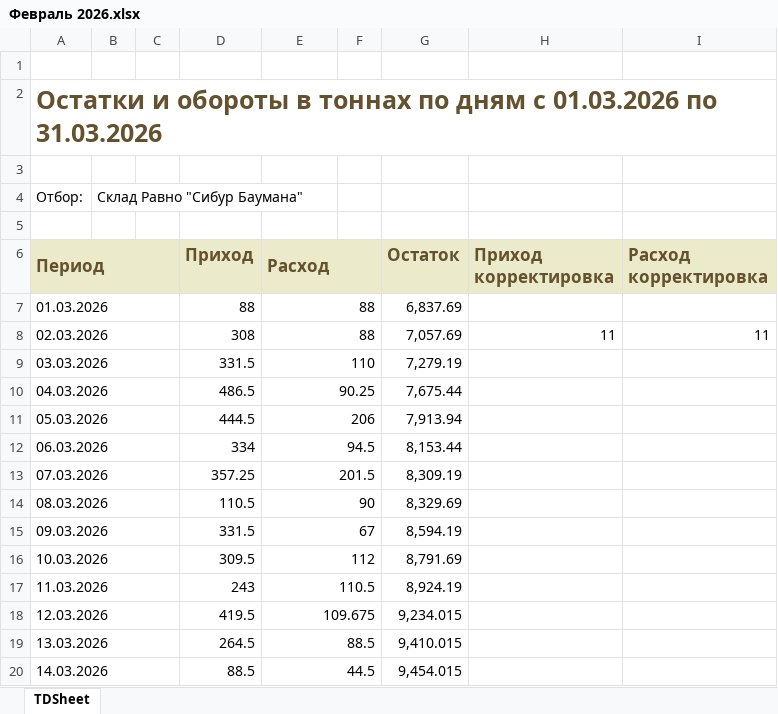
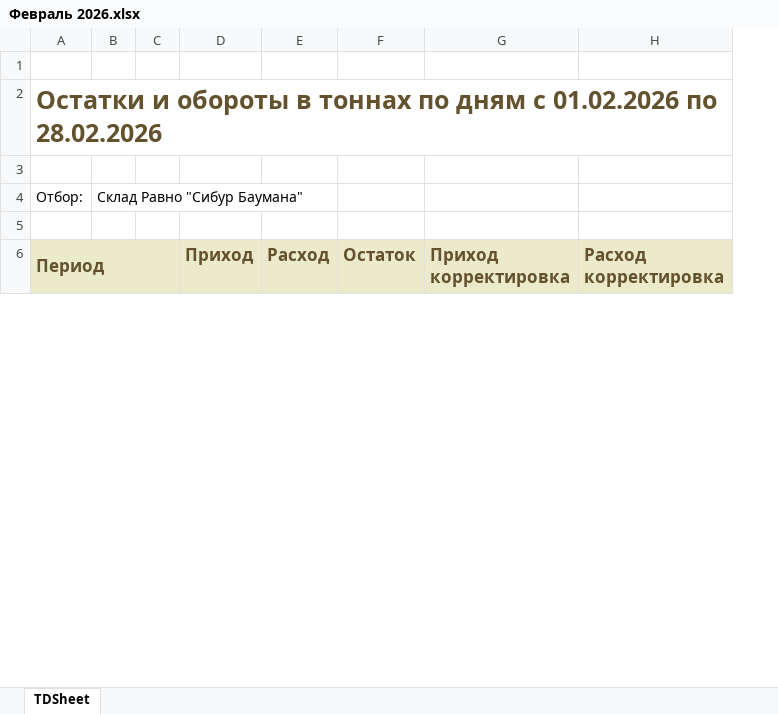
Before and after one commit to AntiChat1990/dtm_dashboard, an Excel workbook: dtm_dashboard/excel_data/keeping_prr/Баумана/Февраль 2026.xlsx, sheet TDSheet, drawn as a sheet; only a part is shown; values as stored, in another font and other column widths than the file's, no borders; charts and pictures not drawn; removed rows and columns are numbered as before the commit, all else as after; the diff covers the shown part only; the diff names each change by its address in the sheet, - before the commit and + after, or states it on an @@ line.

```diff
--- a/dtm_dashboard/excel_data/keeping_prr/Баумана/Февраль 2026.xlsx (sheet TDSheet)
+++ b/dtm_dashboard/excel_data/keeping_prr/Баумана/Февраль 2026.xlsx (sheet TDSheet)
-column F, empty
-A2 (Период): …дням с 01.03.2026 по 31.03.2026
+A2 (Период): …дням с 01.02.2026 по 28.02.2026
-E6:F6 merged
-row 7: 01.03.2026 |  |  | 88 | 88 |  | 6,837.69
-row 8: 02.03.2026 |  |  | 308 | 88 |  | 7,057.69 | 11 | 11
-row 9: 03.03.2026 |  |  | 331.5 | 110 |  | 7,279.19
-row 10: 04.03.2026 |  |  | 486.5 | 90.25 |  | 7,675.44
-row 11: 05.03.2026 |  |  | 444.5 | 206 |  | 7,913.94
-row 12: 06.03.2026 |  |  | 334 | 94.5 |  | 8,153.44
-row 13: 07.03.2026 |  |  | 357.25 | 201.5 |  | 8,309.19
-row 14: 08.03.2026 |  |  | 110.5 | 90 |  | 8,329.69
-row 15: 09.03.2026 |  |  | 331.5 | 67 |  | 8,594.19
-row 16: 10.03.2026 |  |  | 309.5 | 112 |  | 8,791.69
-row 17: 11.03.2026 |  |  | 243 | 110.5 |  | 8,924.19
-row 18: 12.03.2026 |  |  | 419.5 | 109.675 |  | 9,234.015
-row 19: 13.03.2026 |  |  | 264.5 | 88.5 |  | 9,410.015
-row 20: 14.03.2026 |  |  | 88.5 | 44.5 |  | 9,454.015
```
Also changed, not shown: 28 added rows, 17 removed rows, 4 edited cells and merged cells elsewhere in this sheet, dtm_dashboard/excel_data/keeping_prr/Баумана/Январь 2026.xlsx, 17 other files.
